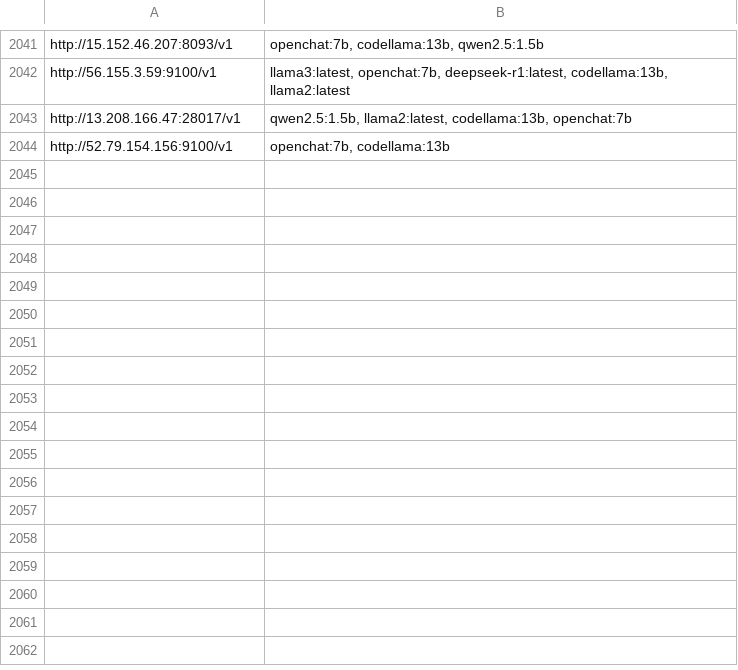
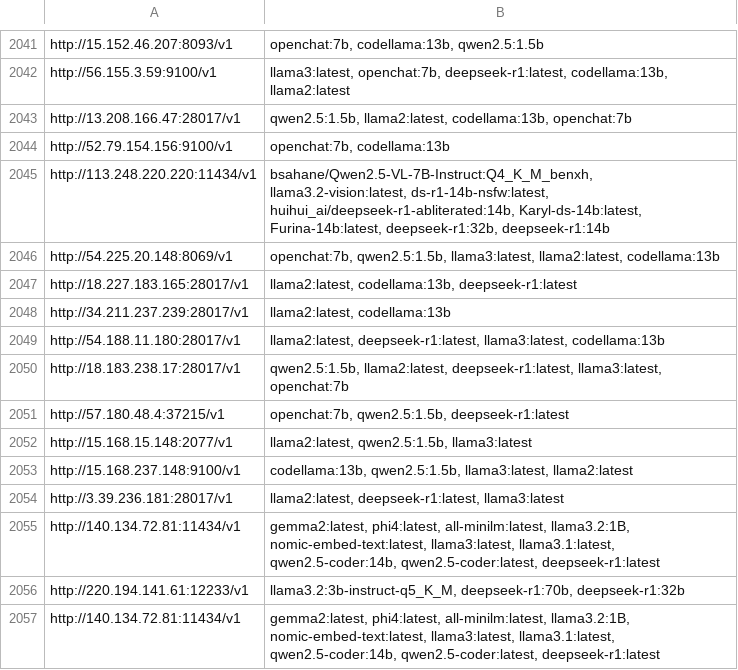
Before and after one commit to happyshua/ollamalist, a CSV file: output_with_models.csv, drawn as a sheet; only a part is shown, gaps mark what is left out; the diff names each change by its address in the sheet, - before the commit and + after, or states it on an @@ line.

```diff
--- a/output_with_models.csv
+++ b/output_with_models.csv
+row 2045: http://113.248.220.220:11434/v1 | bsahane/Qwen2.5-VL-7B-Instruct:Q4_K_M_benxh, llama3.2-vision:latest, ds-r1-14b-nsfw:latest, huihui_ai/deepseek-r1-abliterated:14b, Karyl-ds-14b:latest, Furina-14b:latest, deepseek-r1:32b, deepseek-r1:14b
+row 2046: http://54.225.20.148:8069/v1 | openchat:7b, qwen2.5:1.5b, llama3:latest, llama2:latest, codellama:13b
+row 2047: http://18.227.183.165:28017/v1 | llama2:latest, codellama:13b, deepseek-r1:latest
+row 2048: http://34.211.237.239:28017/v1 | llama2:latest, codellama:13b
+row 2049: http://54.188.11.180:28017/v1 | llama2:latest, deepseek-r1:latest, llama3:latest, codellama:13b
+row 2050: http://18.183.238.17:28017/v1 | qwen2.5:1.5b, llama2:latest, deepseek-r1:latest, llama3:latest, openchat:7b
+row 2051: http://57.180.48.4:37215/v1 | openchat:7b, qwen2.5:1.5b, deepseek-r1:latest
+row 2052: http://15.168.15.148:2077/v1 | llama2:latest, qwen2.5:1.5b, llama3:latest
+row 2053: http://15.168.237.148:9100/v1 | codellama:13b, qwen2.5:1.5b, llama3:latest, llama2:latest
+row 2054: http://3.39.236.181:28017/v1 | llama2:latest, deepseek-r1:latest, llama3:latest
+row 2055: http://140.134.72.81:11434/v1 | gemma2:latest, phi4:latest, all-minilm:latest, llama3.2:1B, nomic-embed-text:latest, llama3:latest, llama3.1:latest, qwen2.5-coder:14b, qwen2.5-coder:latest, deepseek-r1:latest
+row 2056: http://220.194.141.61:12233/v1 | llama3.2:3b-instruct-q5_K_M, deepseek-r1:70b, deepseek-r1:32b
+row 2057: http://140.134.72.81:11434/v1 | gemma2:latest, phi4:latest, all-minilm:latest, llama3.2:1B, nomic-embed-text:latest, llama3:latest, llama3.1:latest, qwen2.5-coder:14b, qwen2.5-coder:latest, deepseek-r1:latest
```
